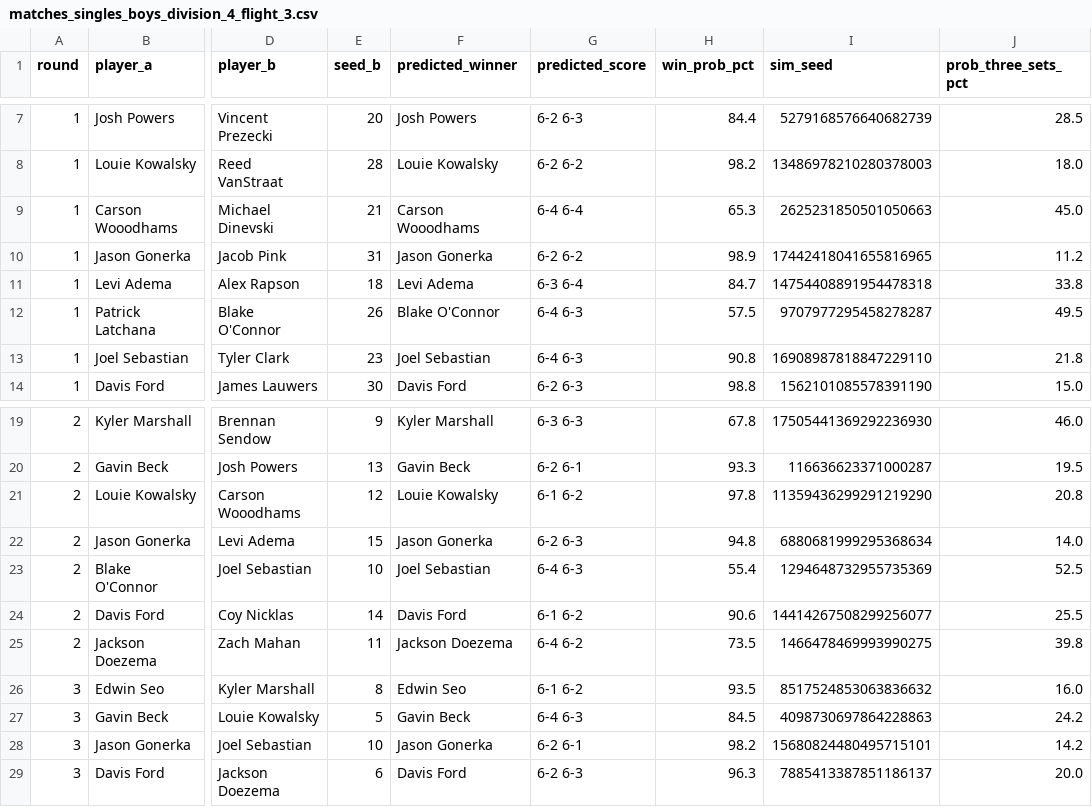
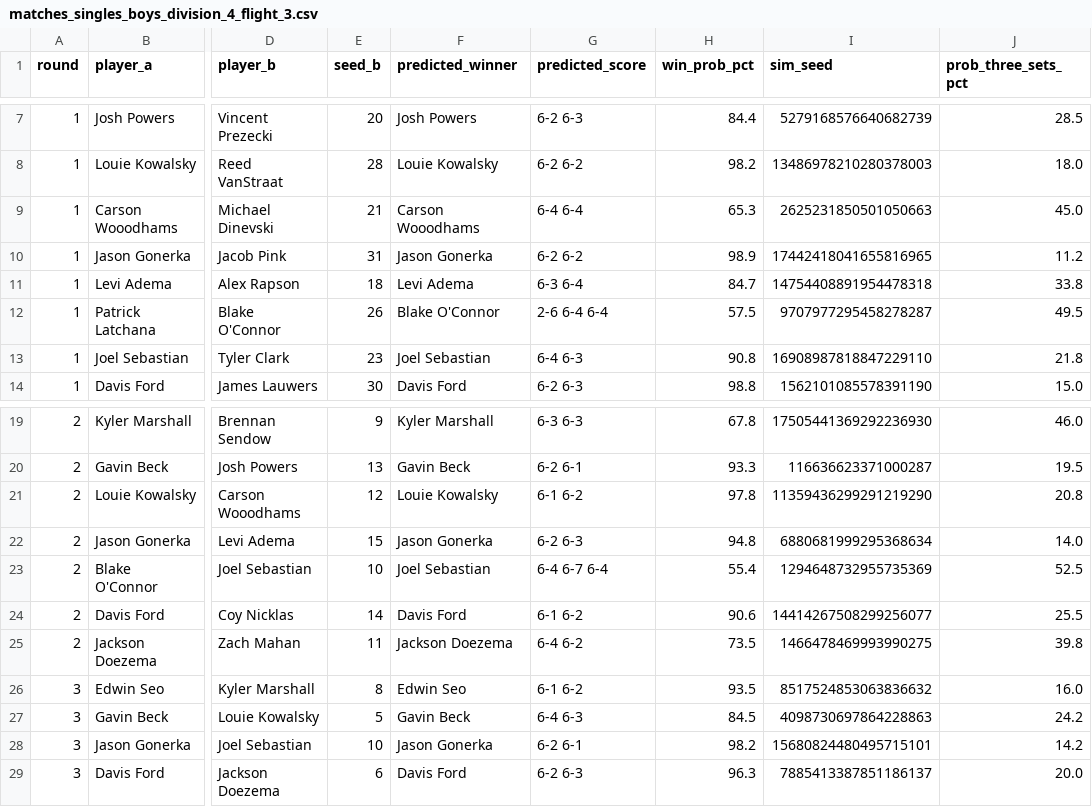
Before and after one commit to jojojoshshsh/MHSAA_tennis_seeder, a CSV file: docs/csv/predictions/matches_singles_boys_division_4_flight_3.csv, drawn as a sheet; only a part is shown, gaps mark what is left out; the diff names each change by its address in the sheet, - before the commit and + after, or states it on an @@ line.

```diff
--- a/docs/csv/predictions/matches_singles_boys_division_4_flight_3.csv
+++ b/docs/csv/predictions/matches_singles_boys_division_4_flight_3.csv
-G12 (predicted_score): 6-4 6-3
+G12 (predicted_score): 2-6 6-4 6-4
-G23 (predicted_score): 6-4 6-3
+G23 (predicted_score): 6-4 6-7 6-4
```
Also changed, not shown: docs/csv/predictions/matches_doubles_boys_division_3_flight_3.csv, docs/csv/predictions/matches_doubles_boys_division_4_flight_2.csv, 7 other files.
